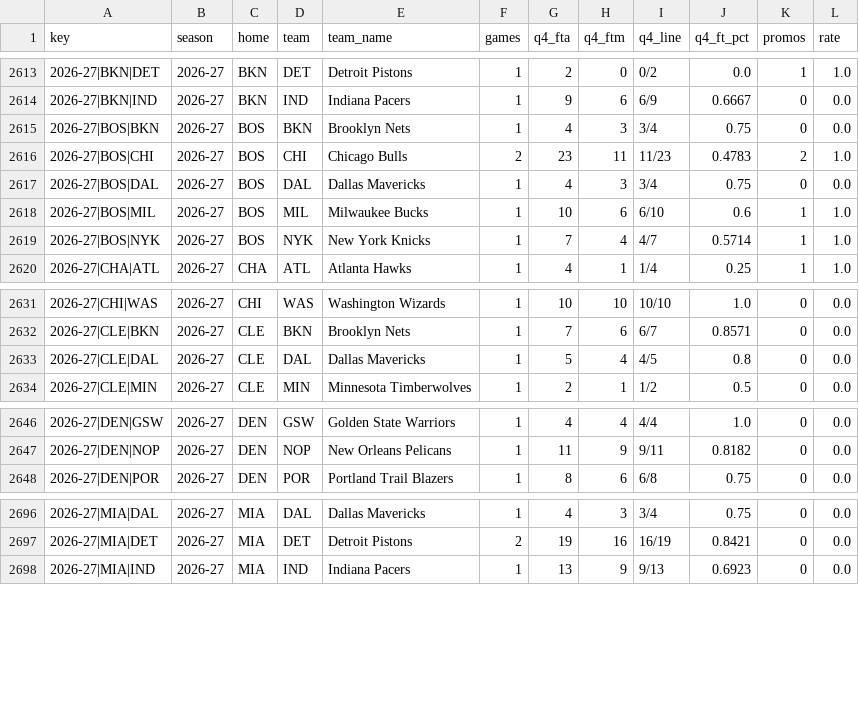
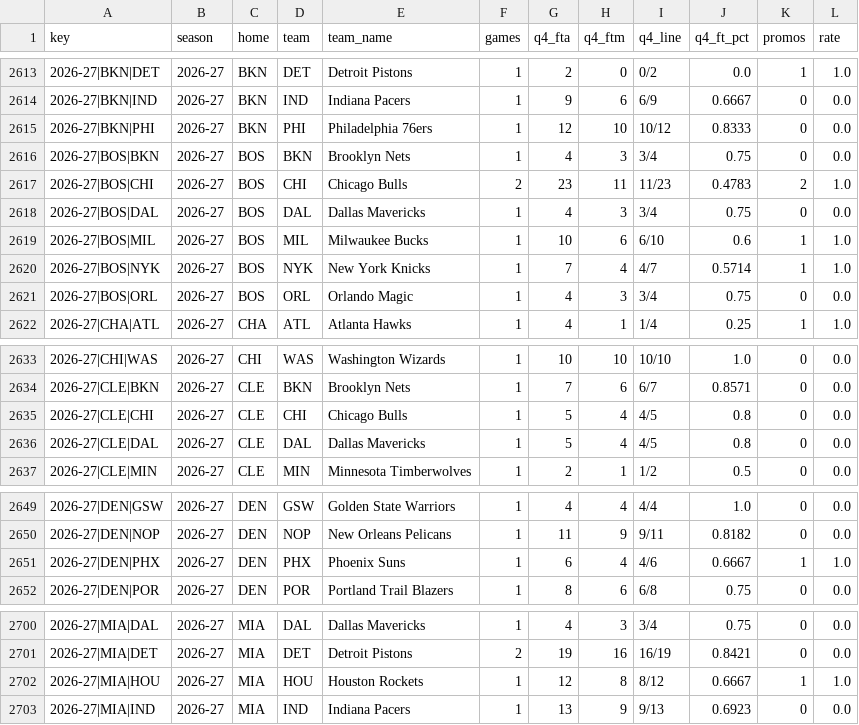
Before and after one commit to vchen007/vchen007.github.io, a CSV file: nba-ft-promo/data/summary_matchups.csv, drawn as a sheet; only a part is shown, gaps mark what is left out; the diff covers the shown part only; the diff names each change by its address in the sheet, - before the commit and + after, or states it on an @@ line.

```diff
--- a/nba-ft-promo/data/summary_matchups.csv
+++ b/nba-ft-promo/data/summary_matchups.csv
+row 2615: 2026-27|BKN|PHI | 2026-27 | BKN | PHI | Philadelphia 76ers | 1 | 12 | 10 | 10/12 | 0.8333 | 0 | 0.0
+row 2621: 2026-27|BOS|ORL | 2026-27 | BOS | ORL | Orlando Magic | 1 | 4 | 3 | 3/4 | 0.75 | 0 | 0.0
+row 2635: 2026-27|CLE|CHI | 2026-27 | CLE | CHI | Chicago Bulls | 1 | 5 | 4 | 4/5 | 0.8 | 0 | 0.0
+row 2651: 2026-27|DEN|PHX | 2026-27 | DEN | PHX | Phoenix Suns | 1 | 6 | 4 | 4/6 | 0.6667 | 1 | 1.0
+row 2702: 2026-27|MIA|HOU | 2026-27 | MIA | HOU | Houston Rockets | 1 | 12 | 8 | 8/12 | 0.6667 | 1 | 1.0
```
Also changed, not shown: 3 added rows and 47 edited cells elsewhere in this file, nba-ft-promo/data/games.csv, nba-ft-promo/data/player_seasons.csv, 16 other files.
